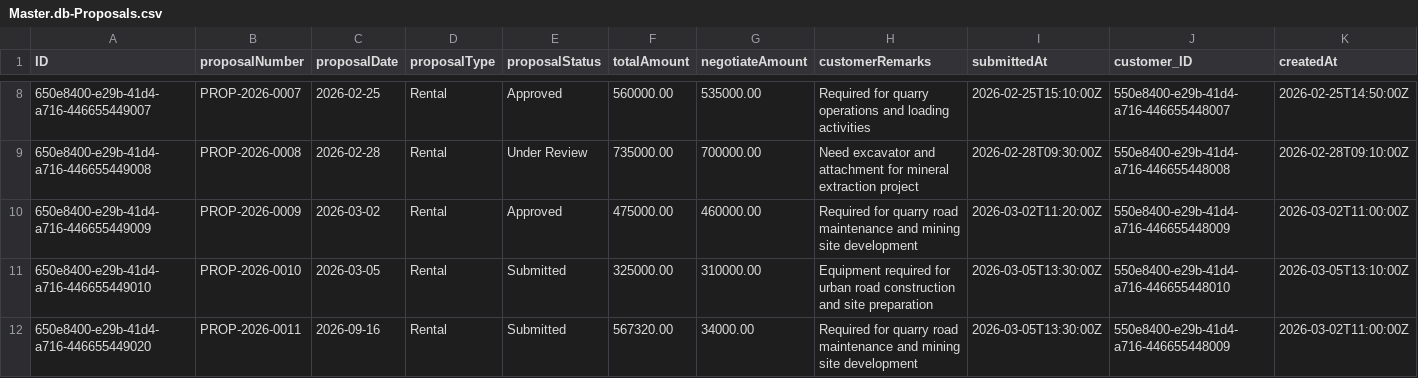
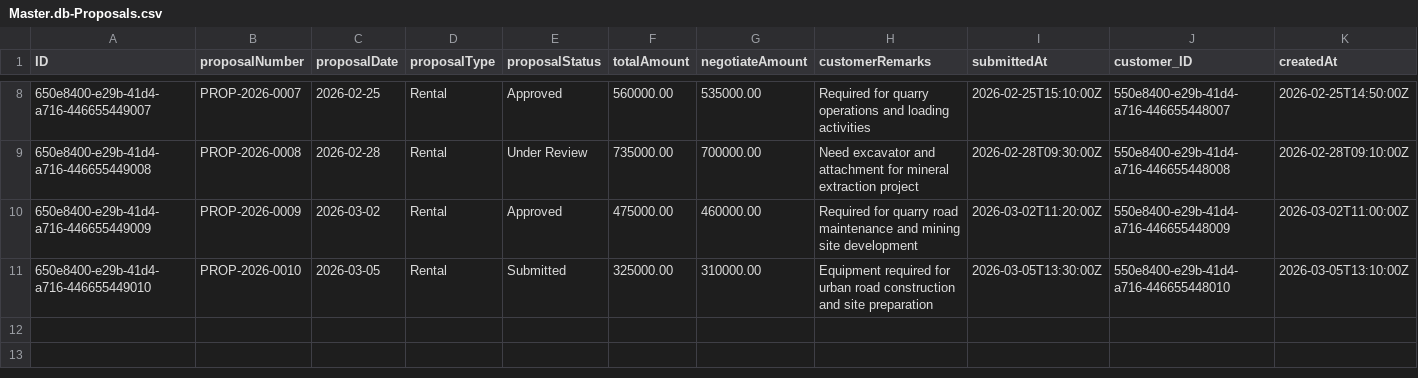
Before and after one commit to Ramila-S-LT/Proposal-and-Bidding-System-Application, a CSV file: db/data/Master.db-Proposals.csv, drawn as a sheet; only a part is shown, gaps mark what is left out; rows hold the shown columns only; the diff names each change by its address in the sheet, - before the commit and + after, or states it on an @@ line.

```diff
--- a/db/data/Master.db-Proposals.csv
+++ b/db/data/Master.db-Proposals.csv
-row 12: 650e8400-e29b-41d4-a716-446655449020 | PROP-2026-0011 | 2026-09-16 | Rental | Submitted | 567320.00 | 34000.00 | Required for quarry road maintenance and mining site development | 2026-03-05T13:30:00Z | 550e8400-e29b-41d4-a716-446655448009 | 2026-03-02T11:00:00Z
```
Also changed, not shown: 1 other file.
